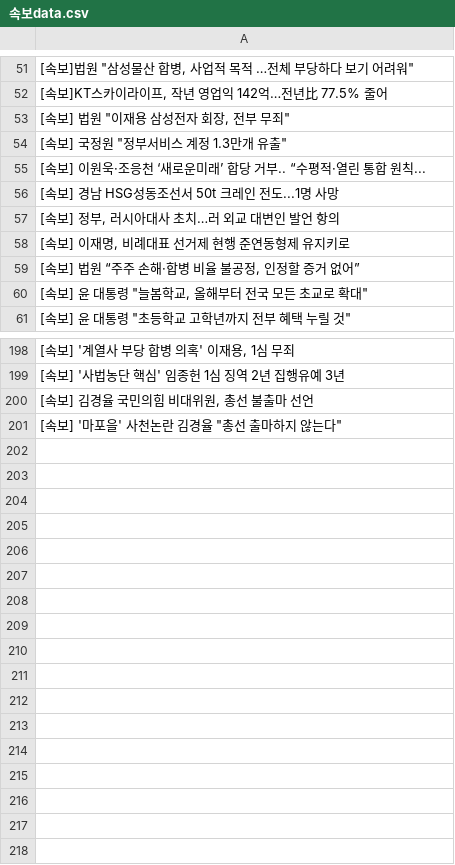
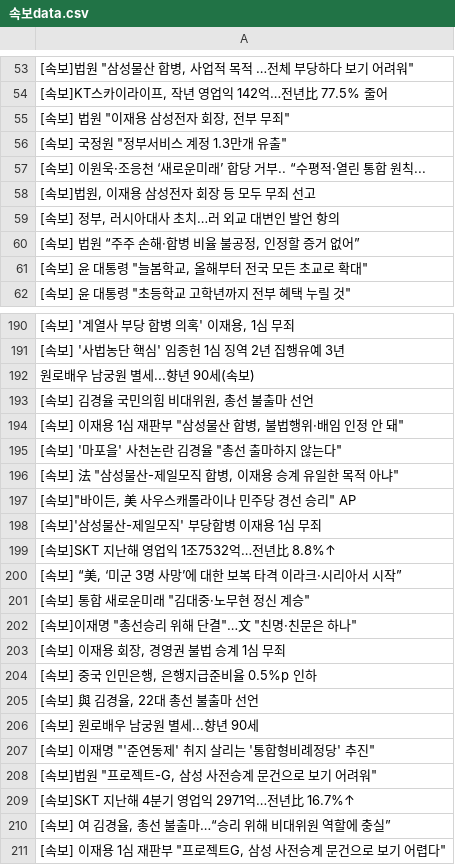
Before and after one commit to devopspark/GitNews, a CSV file: 속보data.csv, drawn as a sheet; only a part is shown, gaps mark what is left out; the diff covers the shown part only.

```diff
--- a/속보data.csv
+++ b/속보data.csv
@@ -55,5 +57,4 @@
 [속보] 이원욱·조응천 ‘새로운미래’ 합당 거부.. “수평적·열린 통합 원칙...
-[속보] 경남 HSG성동조선서 50t 크레인 전도...1명 사망
+"[속보]법원, 이재용 삼성전자 회장 등 모두 무죄 선고"
 "[속보] 정부, 러시아대사 초치…러 외교 대변인 발언 항의"
-"[속보] 이재명, 비례대표 선거제 현행 준연동형제 유지키로"
 "[속보] 법원 “주주 손해·합병 비율 불공정, 인정할 증거 없어”"
@@ -199,3 +191,21 @@
 [속보] '사법농단 핵심' 임종헌 1심 징역 2년 집행유예 3년
+원로배우 남궁원 별세...향년 90세(속보)
 "[속보] 김경율 국민의힘 비대위원, 총선 불출마 선언"
+"[속보] 이재용 1심 재판부 ""삼성물산 합병, 불법행위·배임 인정 안 돼"""
 "[속보] '마포을' 사천논란 김경율 ""총선 출마하지 않는다"""
+"[속보] 法 ""삼성물산-제일모직 합병, 이재용 승계 유일한 목적 아냐"""
+"[속보]""바이든, 美 사우스캐롤라이나 민주당 경선 승리"" AP"
+[속보]'삼성물산-제일모직' 부당합병 이재용 1심 무죄
+[속보]SKT 지난해 영업익 1조7532억…전년比 8.8%↑
+"[속보] “美, ‘미군 3명 사망’에 대한 보복 타격 이라크·시리아서 시작”"
+"[속보] 통합 새로운미래 ""김대중·노무현 정신 계승"""
+"[속보]이재명 ""총선승리 위해 단결""…文 ""친명·친문은 하나"""
+"[속보] 이재용 회장, 경영권 불법 승계 1심 무죄"
+"[속보] 중국 인민은행, 은행지급준비율 0.5%p 인하"
+"[속보] 與 김경율, 22대 총선 불출마 선언"
+[속보] 원로배우 남궁원 별세...향년 90세
+"[속보] 이재명 ""'준연동제' 취지 살리는 '통합형비례정당' 추진"""
+"[속보]법원 ""프로젝트-G, 삼성 사전승계 문건으로 보기 어려워"""
+[속보]SKT 지난해 4분기 영업익 2971억…전년比 16.7%↑
+"[속보] 여 김경율, 총선 불출마…“승리 위해 비대위원 역할에 충실”"
+"[속보] 이재용 1심 재판부 ""프로젝트G, 삼성 사전승계 문건으로 보기 어렵다"""
```
Also changed, not shown: 17 added rows, 25 removed rows, 21 moved rows and 8 edited cells elsewhere in this file.
